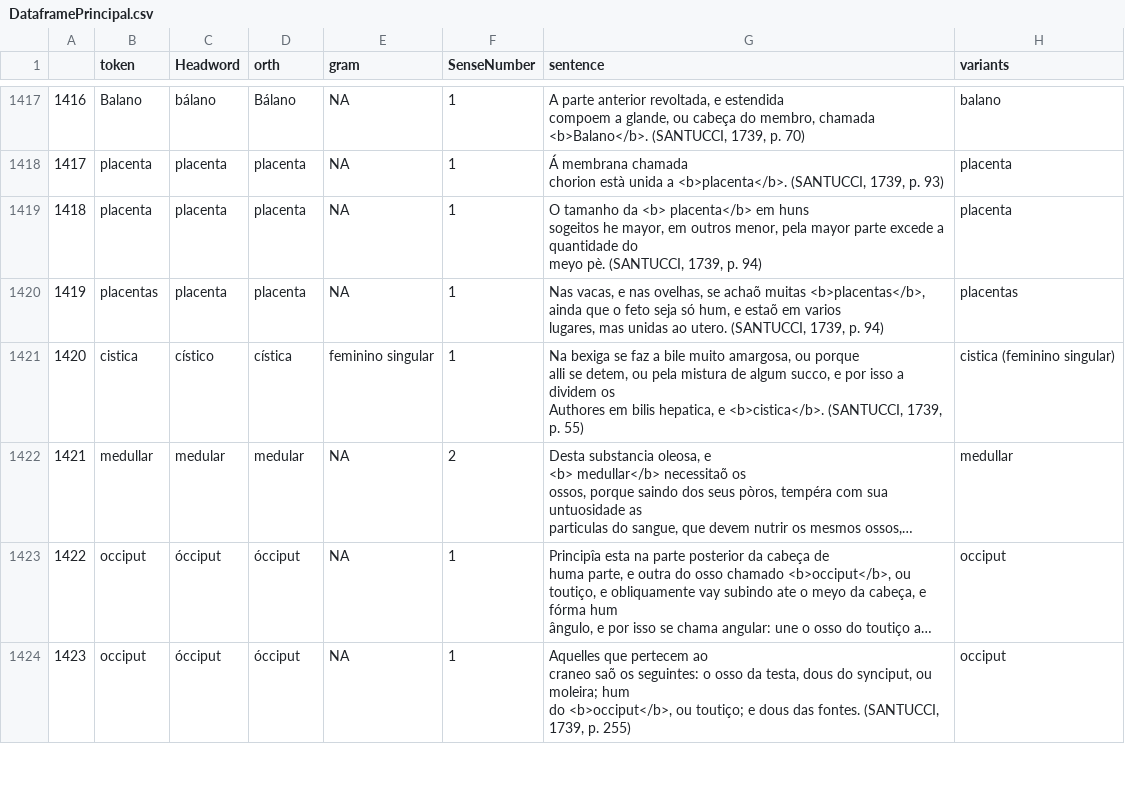
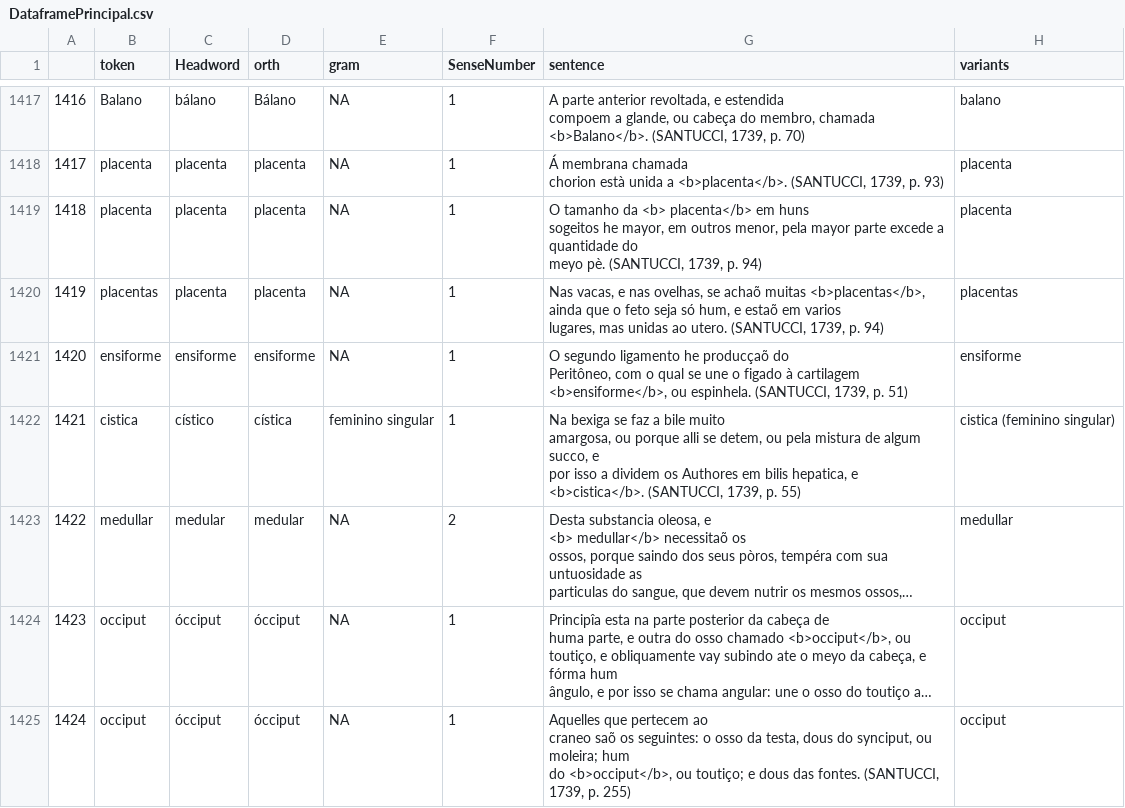
Before and after one commit to fflch/dicbio, a CSV file: data/DataframePrincipal.csv, drawn as a sheet; only a part is shown, gaps mark what is left out; long unchanged cells end in …; addresses are those after the commit; ↵ is a line break in a cell; the diff names each change by its address in the sheet, - before the commit and + after, or states it on an @@ line.

```diff
--- a/data/DataframePrincipal.csv
+++ b/data/DataframePrincipal.csv
+row 1421: 1420 | ensiforme | ensiforme | ensiforme | NA | 1 | O segundo ligamento he producçaõ do ↵ Peritôneo, com o qual se une o figado à cartilagem ↵ <b>ensiforme</b>, ou espinhela. (SANTUCCI, 1739, p. 51) | ensiforme
@@ column A renumbered from row 1422 down @@
-G1422 (sentence): …p. 55)
+G1422 (sentence): …p. 55)
```
Also changed, not shown: data/DadosDoDicionario.csv, data/DicionarioParaSite.csv, 4 other files.
